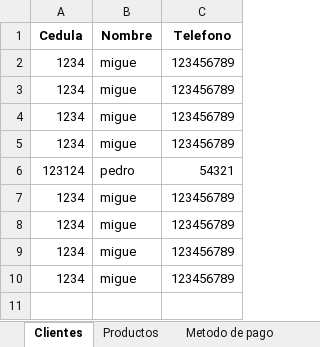
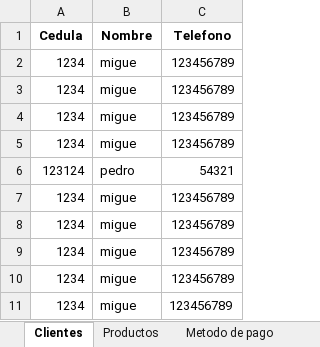
Before and after one commit to C-Sebastian-M/GLAM_MAKEUP_STORE, an Excel workbook: datos.xlsx, sheet Clientes, drawn as a sheet; values as stored, in another font and other column widths than the file's, no borders; the diff names each change by its address in the sheet, - before the commit and + after, or states it on an @@ line.

```diff
--- a/datos.xlsx (sheet Clientes)
+++ b/datos.xlsx (sheet Clientes)
+row 11: 1234 | migue | 123456789
```
Also changed, not shown: sheet Productos, sheet VentaProductos, sheet Facturas, sheet ReservasServicios, sheet Usuarios, 4 other files.
